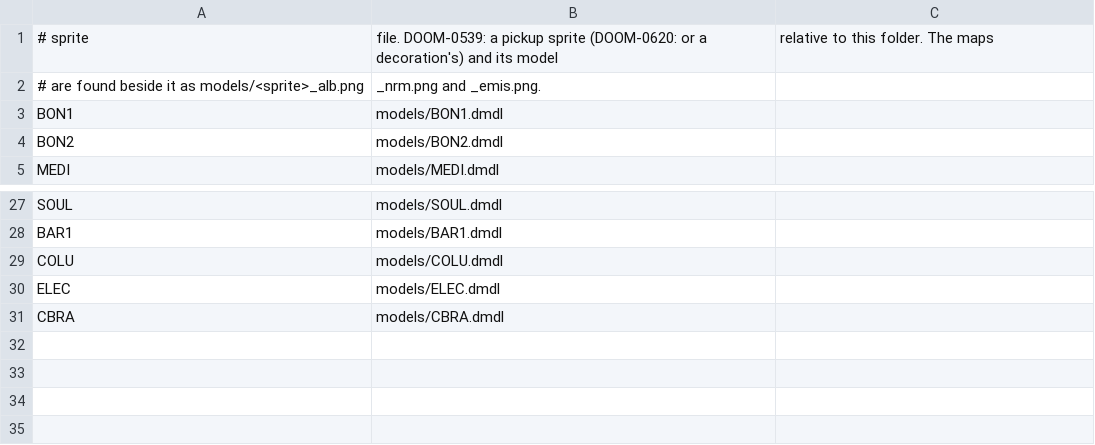
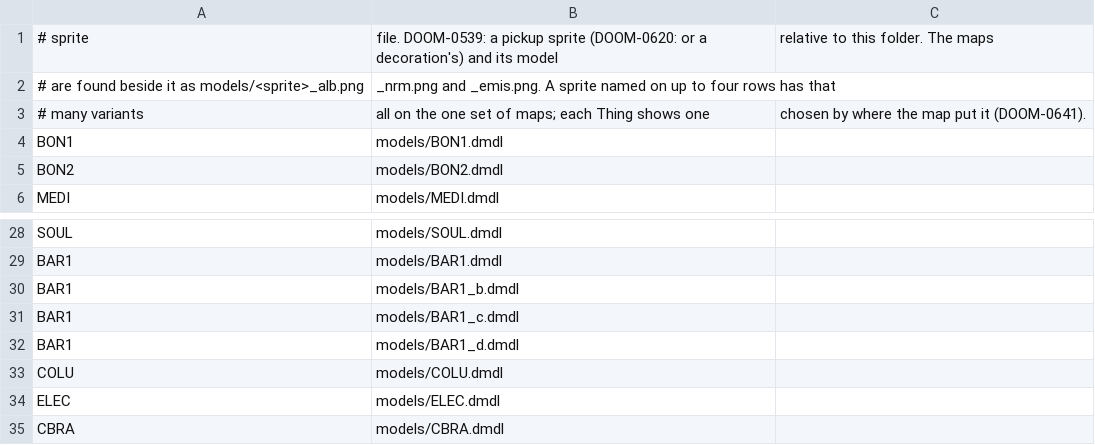
Before and after one commit to milnet01/DOOM_Ants, a CSV file: assets/ultra/models.csv, drawn as a sheet; only a part is shown, gaps mark what is left out.

```diff
--- a/assets/ultra/models.csv
+++ b/assets/ultra/models.csv
@@ -1,3 +1,4 @@
 # sprite,file. DOOM-0539: a pickup sprite (DOOM-0620: or a decoration's) and its model, relative to this folder. The maps
-# are found beside it as models/<sprite>_alb.png, _nrm.png and _emis.png.
+# are found beside it as models/<sprite>_alb.png, _nrm.png and _emis.png. A sprite named on up to four rows has that
+# many variants, all on the one set of maps; each Thing shows one, chosen by where the map put it (DOOM-0641).
 BON1,models/BON1.dmdl
@@ -28,2 +29,5 @@ SOUL,models/SOUL.dmdl
 BAR1,models/BAR1.dmdl
+BAR1,models/BAR1_b.dmdl
+BAR1,models/BAR1_c.dmdl
+BAR1,models/BAR1_d.dmdl
 COLU,models/COLU.dmdl
```
Also changed, not shown: 14 other files.
